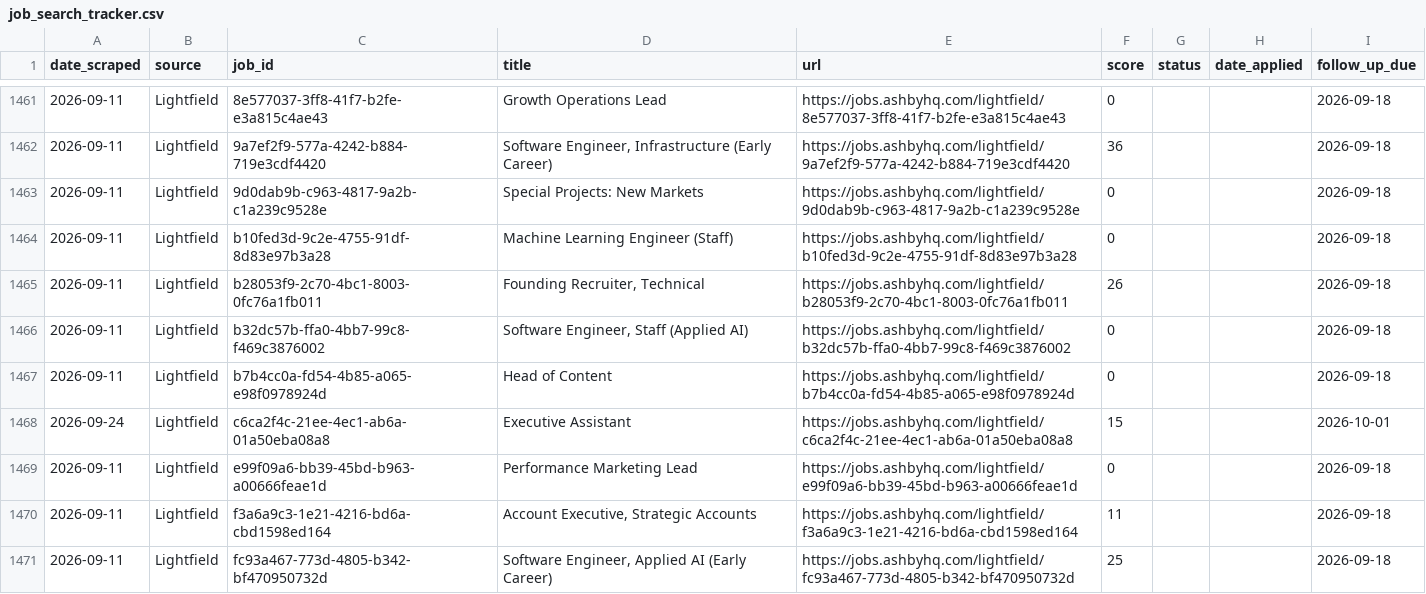
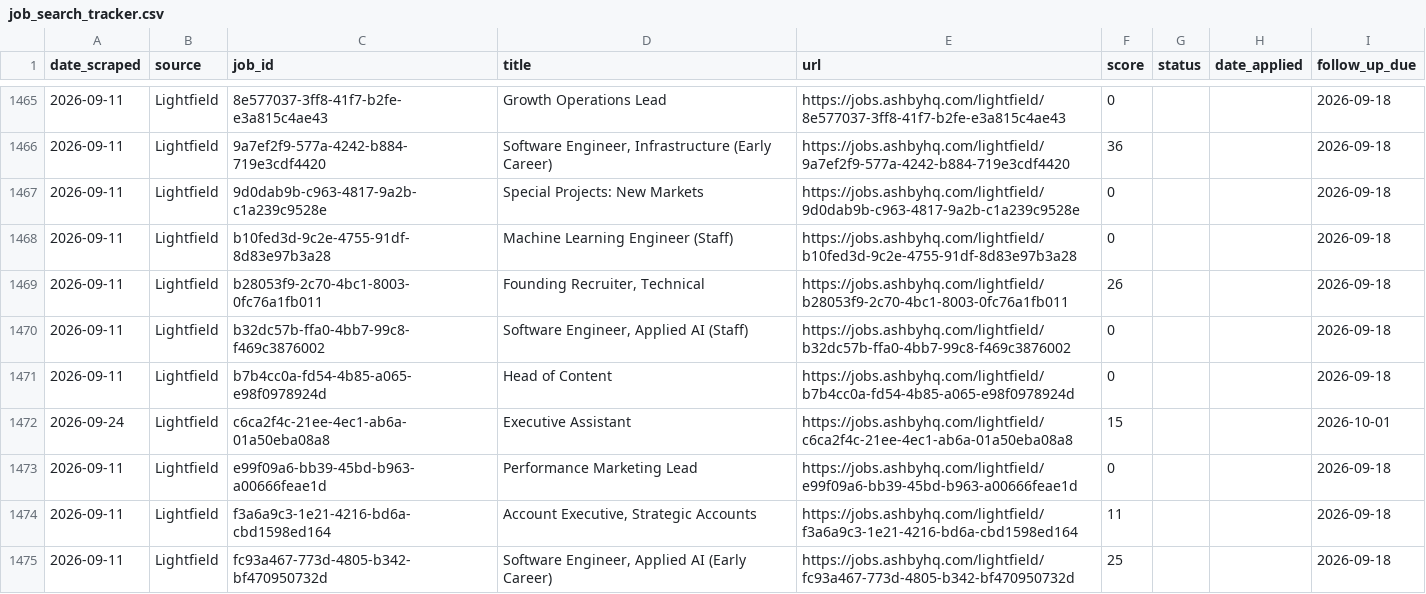
Before and after one commit to niiadjei7/job_monitor, a CSV file: job_search_tracker.csv, drawn as a sheet; only a part is shown, gaps mark what is left out; the diff covers the shown part only.

```diff
--- a/job_search_tracker.csv
+++ b/job_search_tracker.csv
@@ -1465,3 +1469,3 @@ date_scraped,source,job_id,title,url,score,status,date_applied,follow_up_due
 2026-09-11,Lightfield,b28053f9-2c70-4bc1-8003-0fc76a1fb011,"Founding Recruiter, Technical",https://jobs.ashbyhq.com/lightfield/b28053f9-2c70-4bc1-8003-0fc76a1fb011,26,,,2026-09-18
-2026-09-11,Lightfield,b32dc57b-ffa0-4bb7-99c8-f469c3876002,"Software Engineer, Staff (Applied AI)",https://jobs.ashbyhq.com/lightfield/b32dc57b-ffa0-4bb7-99c8-f469c3876002,0,,,2026-09-18
+2026-09-11,Lightfield,b32dc57b-ffa0-4bb7-99c8-f469c3876002,"Software Engineer, Applied AI (Staff)",https://jobs.ashbyhq.com/lightfield/b32dc57b-ffa0-4bb7-99c8-f469c3876002,0,,,2026-09-18
 2026-09-11,Lightfield,b7b4cc0a-fd54-4b85-a065-e98f0978924d,Head of Content,https://jobs.ashbyhq.com/lightfield/b7b4cc0a-fd54-4b85-a065-e98f0978924d,0,,,2026-09-18
```
Also changed, not shown: 9 added rows and 2 edited cells elsewhere in this file, 1 other file.
